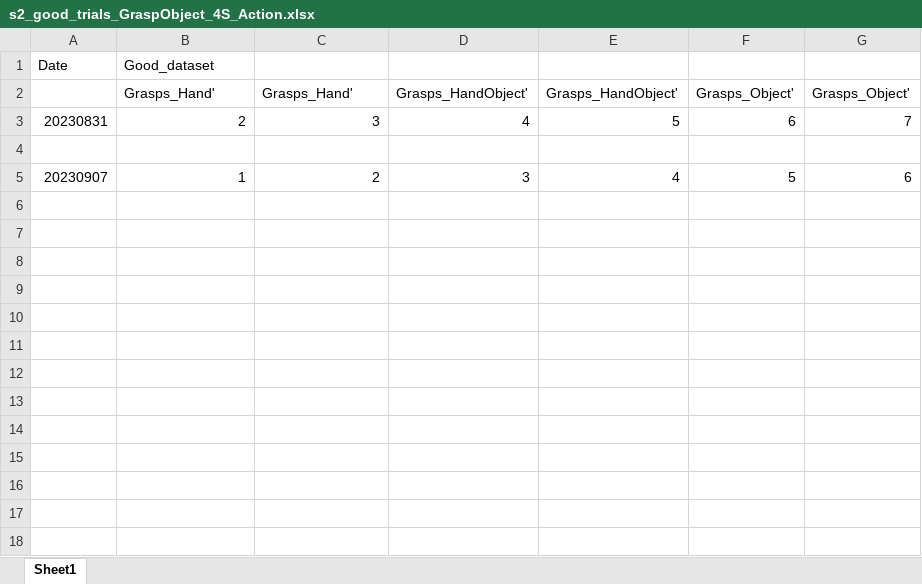
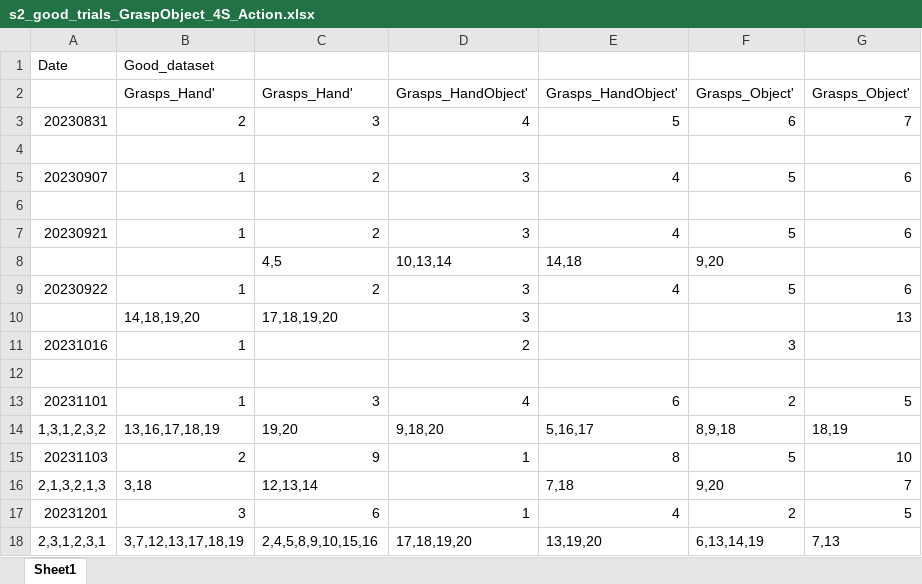
Before and after one commit to AndersenLab-Caltech/project_grasp_object_interaction, an Excel workbook: ExcelFiles/s2_good_trials_GraspObject_4S_Action.xlsx, sheet Sheet1, drawn as a sheet; values as stored, in another font and other column widths than the file's, no borders; the diff names each change by its address in the sheet, - before the commit and + after, or states it on an @@ line.

Commit message:
updating code to analyze Shuffled Image data
successfully updated errorTrialsPerTeaskfile, preprocessinf_steps; started updating grasp_decoding, tuning_analysis, plot_firing_rates; focusing on tuning_analysis

```diff
--- a/ExcelFiles/s2_good_trials_GraspObject_4S_Action.xlsx (sheet Sheet1)
+++ b/ExcelFiles/s2_good_trials_GraspObject_4S_Action.xlsx (sheet Sheet1)
+row 6: (empty)
+row 7: 20230921 | 1 | 2 | 3 | 4 | 5 | 6
+row 8:  |  | 4,5 | 10,13,14 | 14,18 | 9,20
+row 9: 20230922 | 1 | 2 | 3 | 4 | 5 | 6
+row 10:  | 14,18,19,20 | 17,18,19,20 | 3 |  |  | 13
+row 11: 20231016 | 1 |  | 2 |  | 3
+row 12: (empty)
+row 13: 20231101 | 1 | 3 | 4 | 6 | 2 | 5
+row 14: 1,3,1,2,3,2 | 13,16,17,18,19 | 19,20 | 9,18,20 | 5,16,17 | 8,9,18 | 18,19
+row 15: 20231103 | 2 | 9 | 1 | 8 | 5 | 10
+row 16: 2,1,3,2,1,3 | 3,18 | 12,13,14 |  | 7,18 | 9,20 | 7
+row 17: 20231201 | 3 | 6 | 1 | 4 | 2 | 5
+row 18: 2,3,1,2,3,1 | 3,7,12,13,17,18,19 | 2,4,5,8,9,10,15,16 | 17,18,19,20 | 13,19,20 | 6,13,14,19 | 7,13
```
Also changed, not shown: ExcelFiles/s3_good_trials_GraspObject_4S_Action.xlsx, 11 other files.
